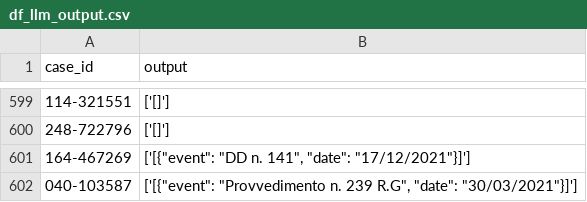
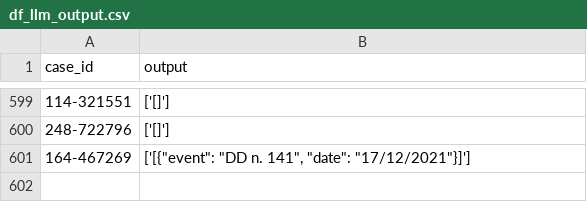
Before and after one commit to ivsnp/jurix25-TED-log-enrichment, a CSV file: res/event_extraction/df_llm_output.csv, drawn as a sheet; only a part is shown, gaps mark what is left out.

```diff
--- a/res/event_extraction/df_llm_output.csv
+++ b/res/event_extraction/df_llm_output.csv
@@ -601,2 +601 @@ case_id,output
 164-467269,"['[{""event"": ""DD n. 141"", ""date"": ""17/12/2021""}]']"
-040-103587,"['[{""event"": ""Provvedimento n. 239 R.G"", ""date"": ""30/03/2021""}]']"
```
Also changed, not shown: 4 other files.
